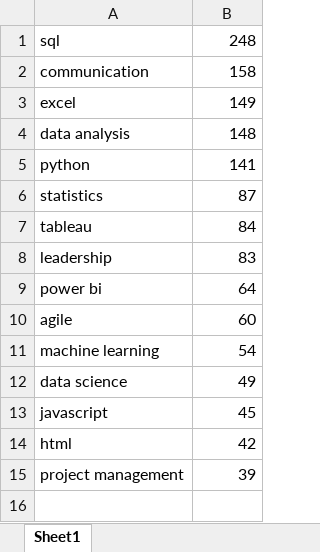
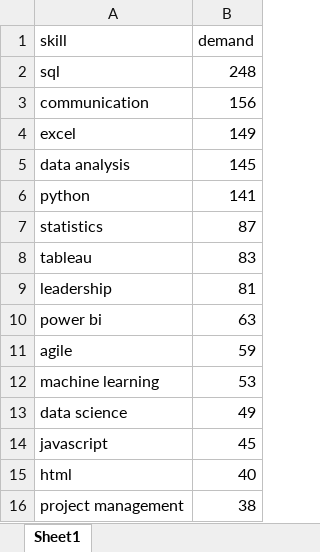
Before and after one commit to Khushi545/AI-Powered-Job-Market-Intelligence-Platform, an Excel workbook: JobIntel/sql/query_results/skills_by_role_data_analyst.xlsx, sheet Sheet1, drawn as a sheet; values as stored, in another font and other column widths than the file's, no borders; addresses are those after the commit; the diff names each change by its address in the sheet, - before the commit and + after, or states it on an @@ line.

```diff
--- a/JobIntel/sql/query_results/skills_by_role_data_analyst.xlsx (sheet Sheet1)
+++ b/JobIntel/sql/query_results/skills_by_role_data_analyst.xlsx (sheet Sheet1)
+row 1: skill | demand
-B3: 158
+B3: 156
-B5: 148
+B5: 145
-B8: 84
+B8: 83
-B9: 83
+B9: 81
-B10: 64
+B10: 63
-B11: 60
+B11: 59
-B12: 54
+B12: 53
-B15: 42
+B15: 40
-B16: 39
+B16: 38
```
Also changed, not shown: JobIntel/sql/query_results/experience_level_distribution.xlsx, JobIntel/sql/query_results/skill_demand_by_category.xlsx, 14 other files.
